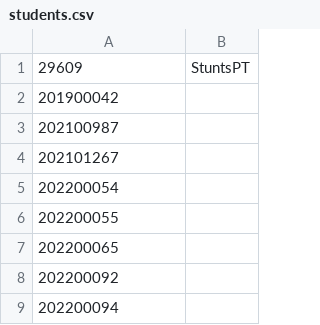
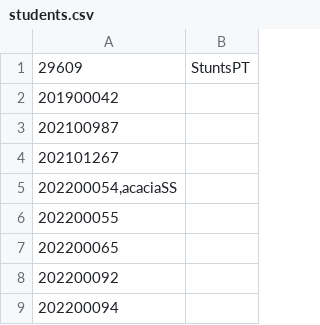
Before and after one commit to StuntsPT/pr_bio_2022-2023_assignments, a CSV file: students.csv, drawn as a sheet; only a part is shown.

Commit message:
Request to correct my missing username

```diff
--- a/students.csv
+++ b/students.csv
@@ -4,3 +4,3 @@
 202101267;
-202200054;
+202200054,acaciaSS
 202200055;
```
